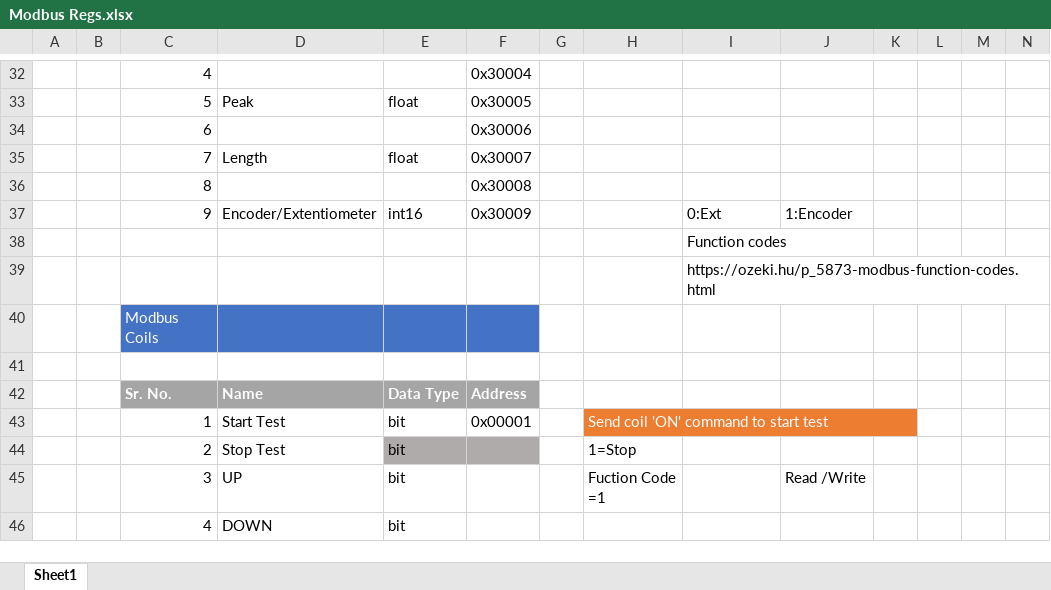
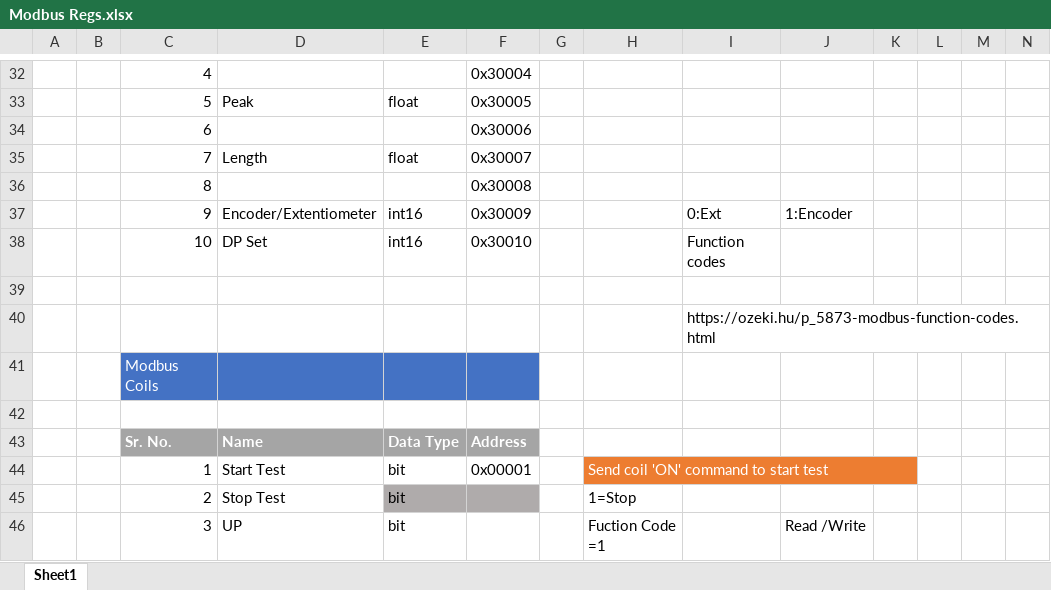
Before and after one commit to sanjaymanegit/testRepo, an Excel workbook: sanjay/Modbus Regs.xlsx, sheet Sheet1, drawn as a sheet; only a part is shown, gaps mark what is left out; the shorter side is filled out with more unchanged rows; values as stored, in another font and other column widths than the file's, no borders; addresses are those after the commit; the diff names each change by its address in the sheet, - before the commit and + after, or states it on an @@ line.

```diff
--- a/sanjay/Modbus Regs.xlsx (sheet Sheet1)
+++ b/sanjay/Modbus Regs.xlsx (sheet Sheet1)
+row 38:  |  | 10 | DP Set | int16 | 0x30010 |  |  | Function codes
-I39: Function codes
+I39: (empty)
```
Also changed, not shown: 1 other file.
